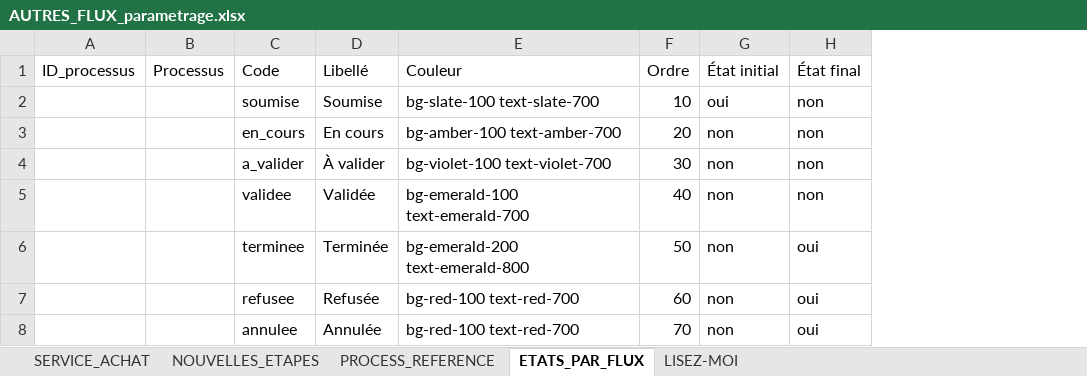
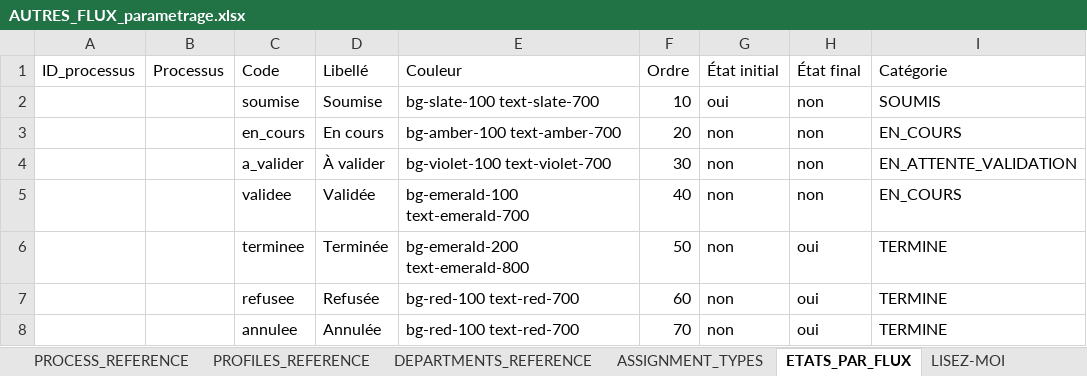
Before and after one commit to VALENTIN44220/keon-outil-de-gestion-de-tache, an Excel workbook: AUTRES_FLUX_parametrage.xlsx, sheet ETATS_PAR_FLUX, drawn as a sheet; values as stored, in another font and other column widths than the file's, no borders; the diff names each change by its address in the sheet, - before the commit and + after, or states it on an @@ line.

```diff
--- a/AUTRES_FLUX_parametrage.xlsx (sheet ETATS_PAR_FLUX)
+++ b/AUTRES_FLUX_parametrage.xlsx (sheet ETATS_PAR_FLUX)
+sheet tab: PROFILES_REFERENCE
+sheet tab: DEPARTMENTS_REFERENCE
+sheet tab: ASSIGNMENT_TYPES
+column I (Catégorie), rows 2-8: SOUMIS | EN_COURS | EN_ATTENTE_VALIDATION | EN_COURS | TERMINE | TERMINE | TERMINE
```
Also changed, not shown: sheet NOUVELLES_ETAPES, sheet LISEZ-MOI, sheet SERVICE_ACHAT, 2 other files.
